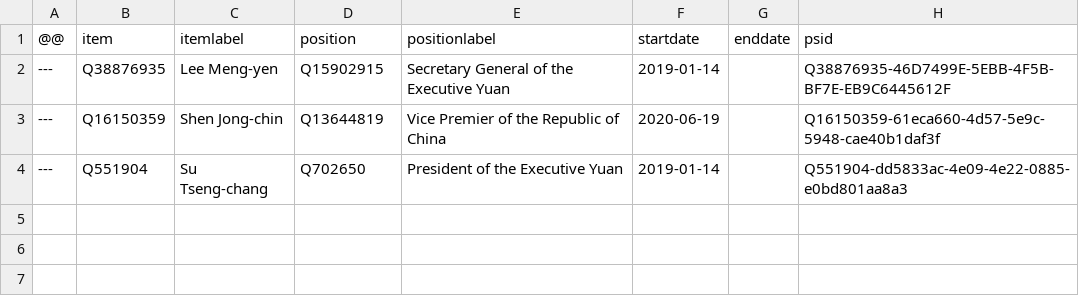
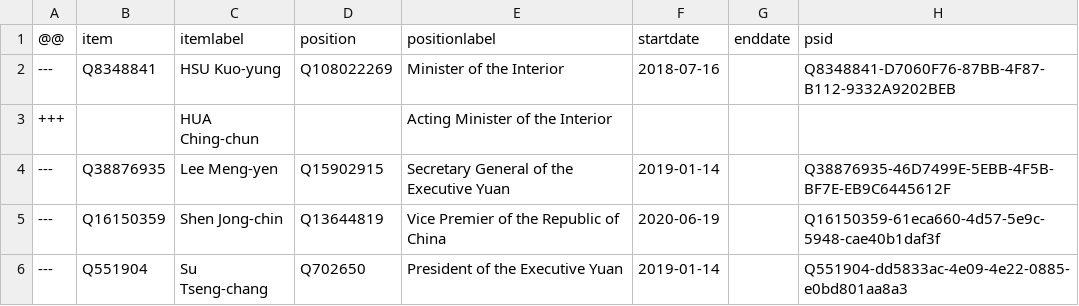
Before and after one commit to every-politician-scrapers/taiwan, a CSV file: sources/cabinet/official/diff.csv, drawn as a sheet; the diff names each change by its address in the sheet, - before the commit and + after, or states it on an @@ line.

Commit message:
Compare external sources to Wikidata

```diff
--- a/sources/cabinet/official/diff.csv
+++ b/sources/cabinet/official/diff.csv
+row 2: --- | Q8348841 | HSU Kuo-yung | Q108022269 | Minister of the Interior | 2018-07-16 |  | Q8348841-D7060F76-87BB-4F87-B112-9332A9202BEB
+row 3: +++ |  | HUA Ching-chun |  | Acting Minister of the Interior
```
Also changed, not shown: sources/cabinet/2019-su-2-enwiki/diff.csv, sources/cabinet/2019-su-2-enwiki/scraped.csv, 3 other files.
